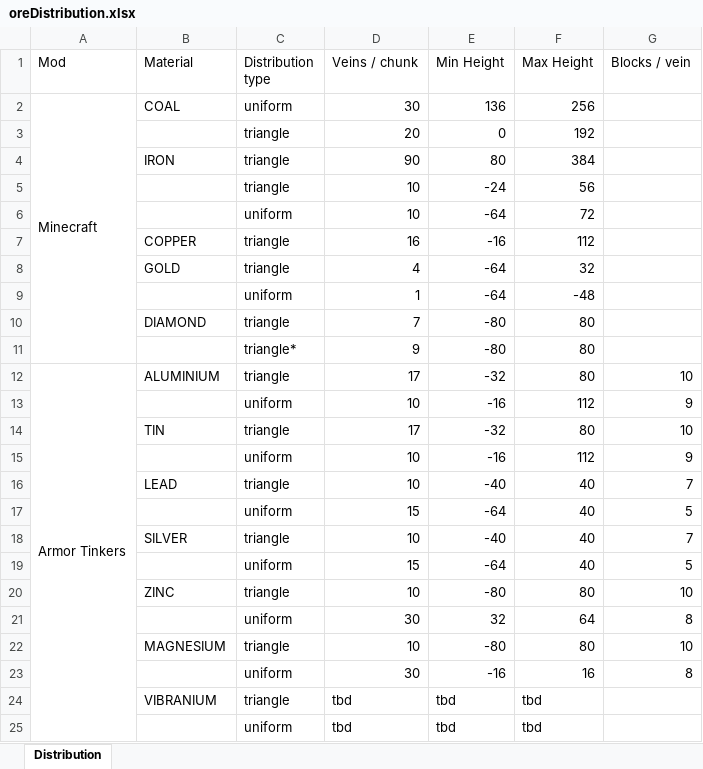
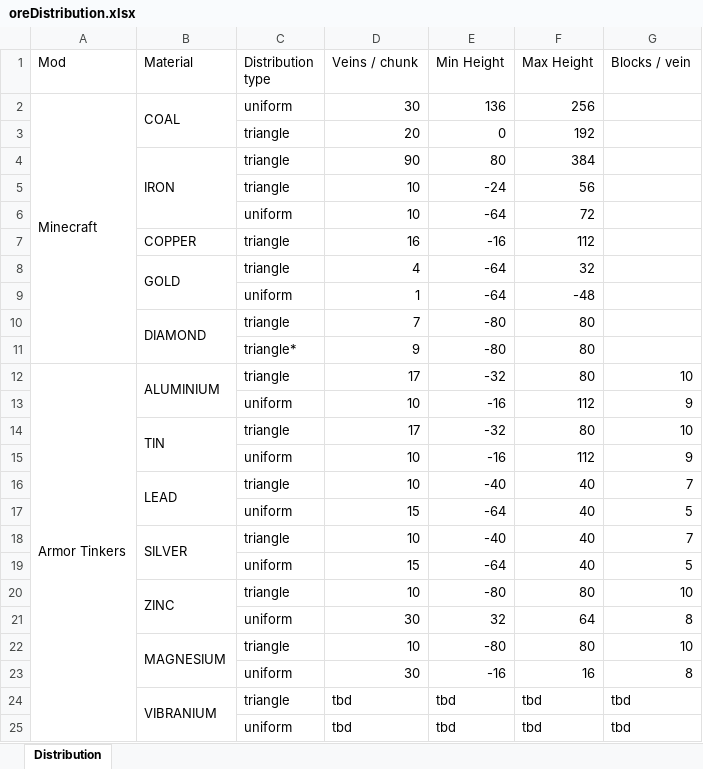
Before and after one commit to tudorcoroian17/ArmorTinkersMod_1.18.2, an Excel workbook: docs/spreadsheets/oreDistribution.xlsx, sheet Distribution, drawn as a sheet; values as stored, in another font and other column widths than the file's, no cell formats; the diff names each change by its address in the sheet, - before the commit and + after, or states it on an @@ line.

```diff
--- a/docs/spreadsheets/oreDistribution.xlsx (sheet Distribution)
+++ b/docs/spreadsheets/oreDistribution.xlsx (sheet Distribution)
+B2:B3 merged
+B4:B6 merged
+B8:B9 merged
+B10:B11 merged
+B12:B13 merged
+B14:B15 merged
+B16:B17 merged
+B18:B19 merged
+B20:B21 merged
+B22:B23 merged
+B24:B25 merged
-G24:G25 (Blocks / vein): (empty)
+G24:G25 (Blocks / vein): tbd
```
Also changed, not shown: cell formats, docs/spreadsheets/addedToTheGame.xlsx, 50 other files.
